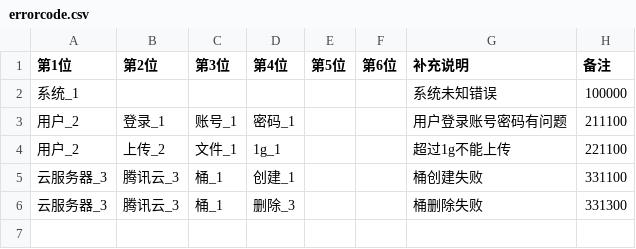
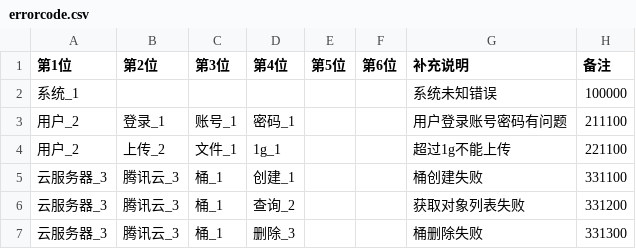
Before and after one commit to worldfunction4/QOS, a CSV file: qosbrowser/resource/static/docs/errorcode.csv, drawn as a sheet; the diff names each change by its address in the sheet, - before the commit and + after, or states it on an @@ line.

```diff
--- a/qosbrowser/resource/static/docs/errorcode.csv
+++ b/qosbrowser/resource/static/docs/errorcode.csv
+row 6: 云服务器_3 | 腾讯云_3 | 桶_1 | 查询_2 |  |  | 获取对象列表失败 | 331200
```
Also changed, not shown: 10 other files.
